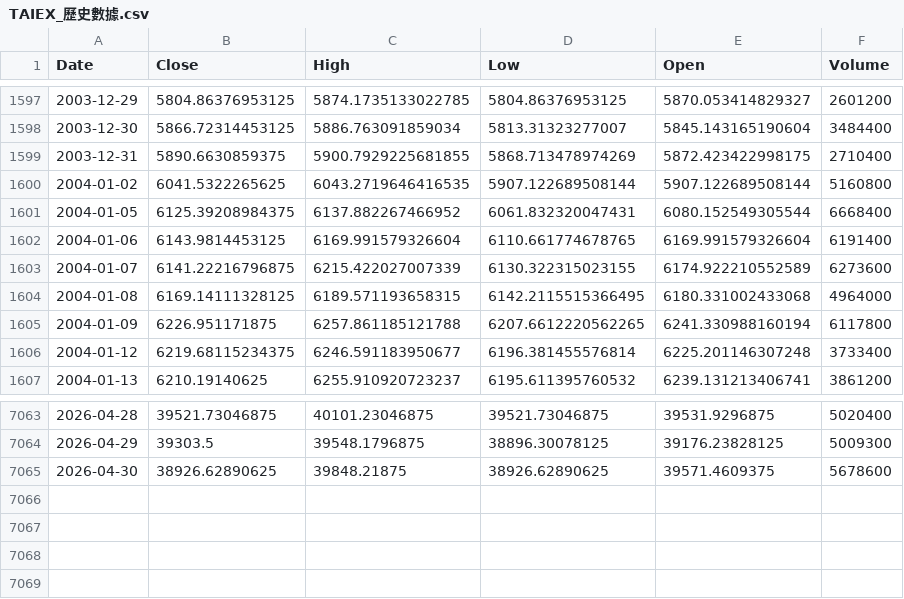
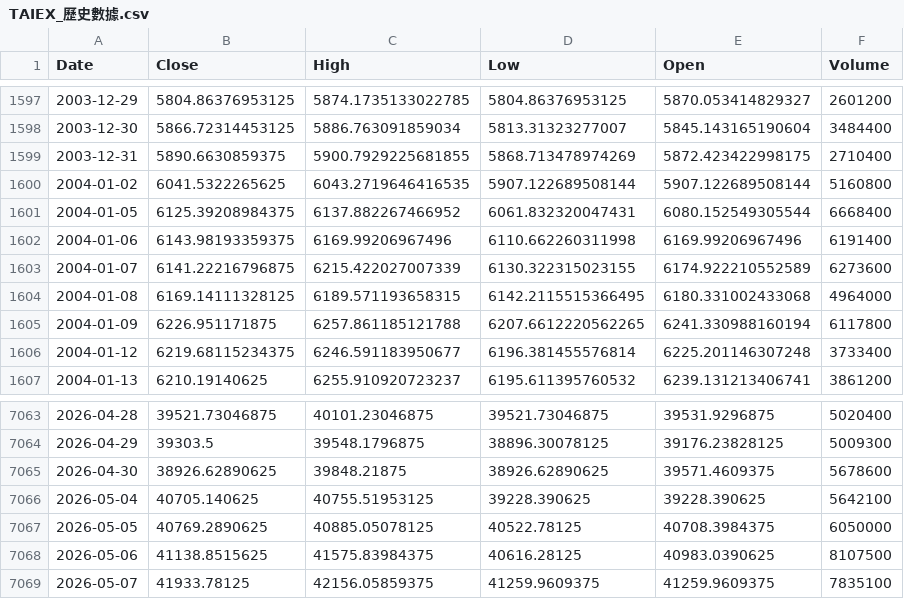
Before and after one commit to klee6153/my-stock-quant, a CSV file: TAIEX_歷史數據.csv, drawn as a sheet; only a part is shown, gaps mark what is left out.

```diff
--- a/TAIEX_歷史數據.csv
+++ b/TAIEX_歷史數據.csv
@@ -1601,3 +1601,3 @@ Date,Close,High,Low,Open,Volume
 2004-01-05,6125.39208984375,6137.882267466952,6061.832320047431,6080.152549305544,6668400
-2004-01-06,6143.9814453125,6169.991579326604,6110.661774678765,6169.991579326604,6191400
+2004-01-06,6143.98193359375,6169.99206967496,6110.662260311998,6169.99206967496,6191400
 2004-01-07,6141.22216796875,6215.422027007339,6130.322315023155,6174.922210552589,6273600
@@ -7065 +7065,5 @@ Date,Close,High,Low,Open,Volume
 2026-04-30,38926.62890625,39848.21875,38926.62890625,39571.4609375,5678600
+2026-05-04,40705.140625,40755.51953125,39228.390625,39228.390625,5642100
+2026-05-05,40769.2890625,40885.05078125,40522.78125,40708.3984375,6050000
+2026-05-06,41138.8515625,41575.83984375,40616.28125,40983.0390625,8107500
+2026-05-07,41933.78125,42156.05859375,41259.9609375,41259.9609375,7835100
```
Also changed, not shown: 1 other file.
